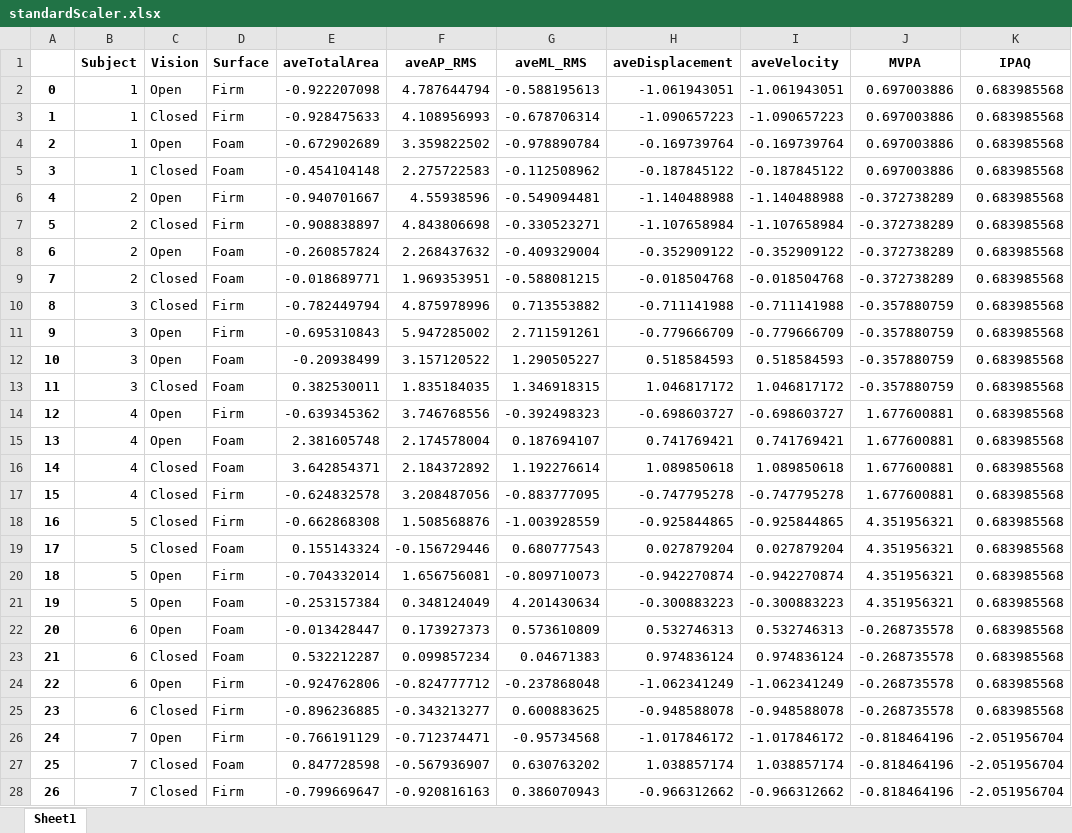
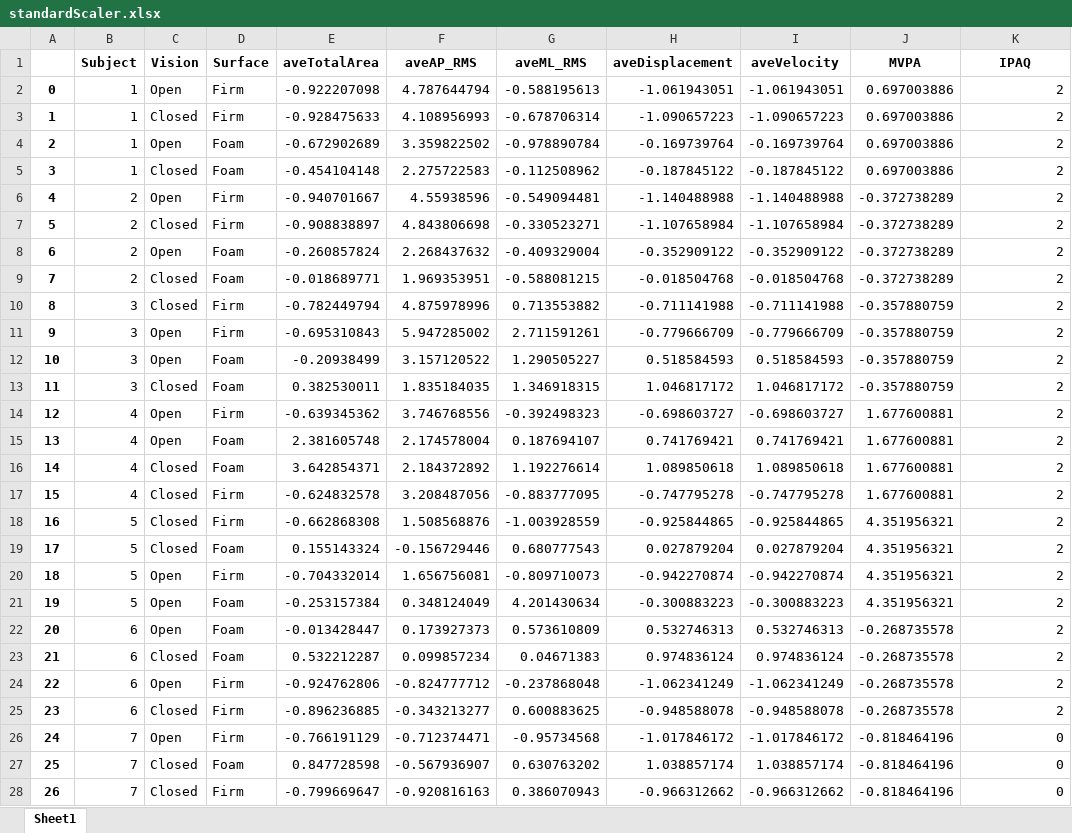
Before and after one commit to chengmeowz/project-posture, an Excel workbook: standardScaler/standardScaler.xlsx, sheet Sheet1, drawn as a sheet; only a part is shown; values as stored, in another font and other column widths than the file's, no borders; the diff covers the shown part only; the diff names each change by its address in the sheet, - before the commit and + after, or states it on an @@ line.

Commit message:
Update standardScaler.xlsx

```diff
--- a/standardScaler/standardScaler.xlsx (sheet Sheet1)
+++ b/standardScaler/standardScaler.xlsx (sheet Sheet1)
-K2:K25 (IPAQ): 0.683985568
+K2:K25 (IPAQ): 2
-K26:K28 (IPAQ): -2.051956704
+K26:K28 (IPAQ): 0
```
Also changed, not shown: 613 edited cells elsewhere in this sheet.
